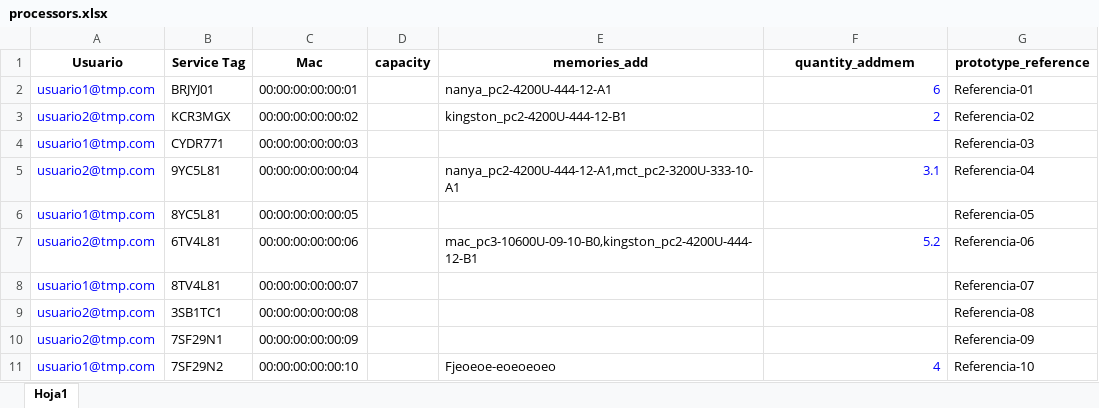
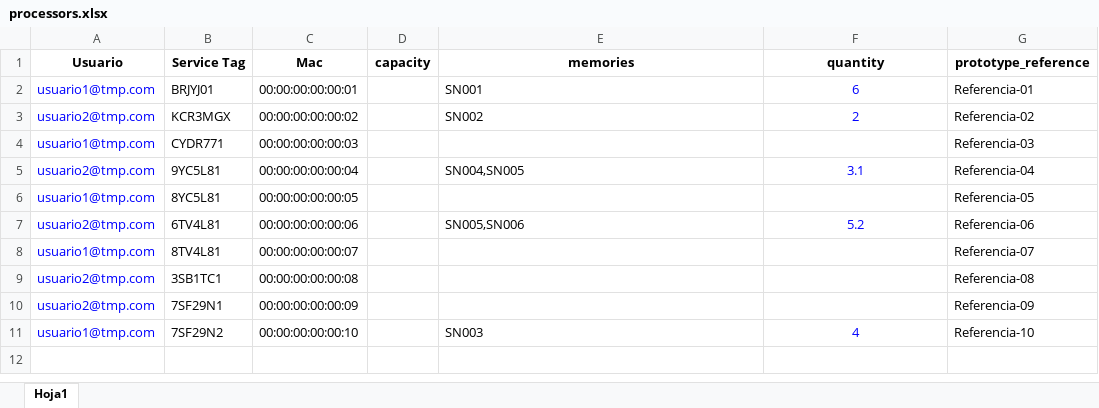
Before and after one commit to dmsagatha/laravelapp, an Excel workbook: public/importar/processors.xlsx, sheet Hoja1, drawn as a sheet; values as stored, in another font and other column widths than the file's, no borders; the diff names each change by its address in the sheet, - before the commit and + after, or states it on an @@ line.

```diff
--- a/public/importar/processors.xlsx (sheet Hoja1)
+++ b/public/importar/processors.xlsx (sheet Hoja1)
-E1: memories_add
+E1: memories
-F1: quantity_addmem
+F1: quantity
-E2 (memories): nanya_pc2-4200U-444-12-A1
+E2 (memories): SN001
-F2:F3 alignment: right
+F2:F3 alignment: center
-E3 (memories): kingston_pc2-4200U-444-12-B1
+E3 (memories): SN002
-E5 (memories): nanya_pc2-4200U-444-12-A1,mct_pc2-3200U-333-10-A1
+E5 (memories): SN004,SN005
-F5 alignment: right
+F5 alignment: center
-E7 (memories): mac_pc3-10600U-09-10-B0,kingston_pc2-4200U-444-12-B1
+E7 (memories): SN005,SN006
-F7 alignment: right
+F7 alignment: center
-E11 (memories): Fjeoeoe-eoeoeoeo
+E11 (memories): SN003
-F11 alignment: right
+F11 alignment: center
```
Also changed, not shown: 11 other files.
